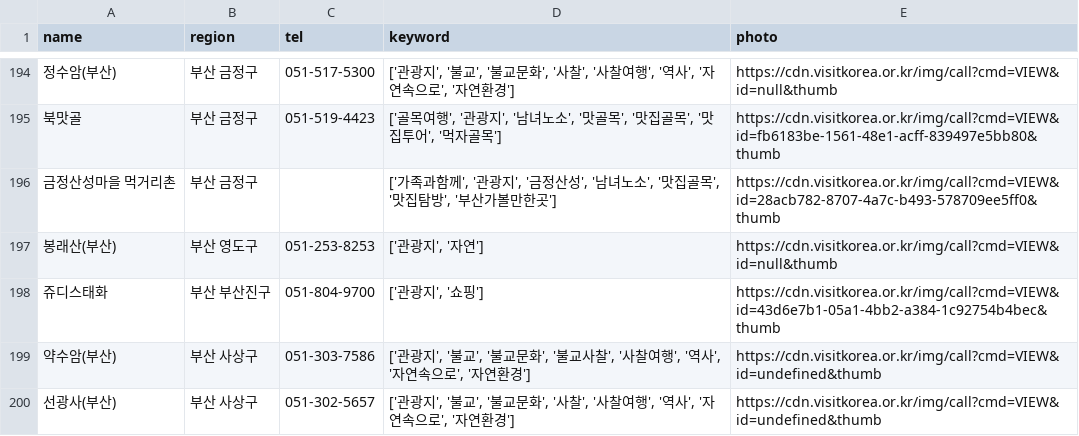
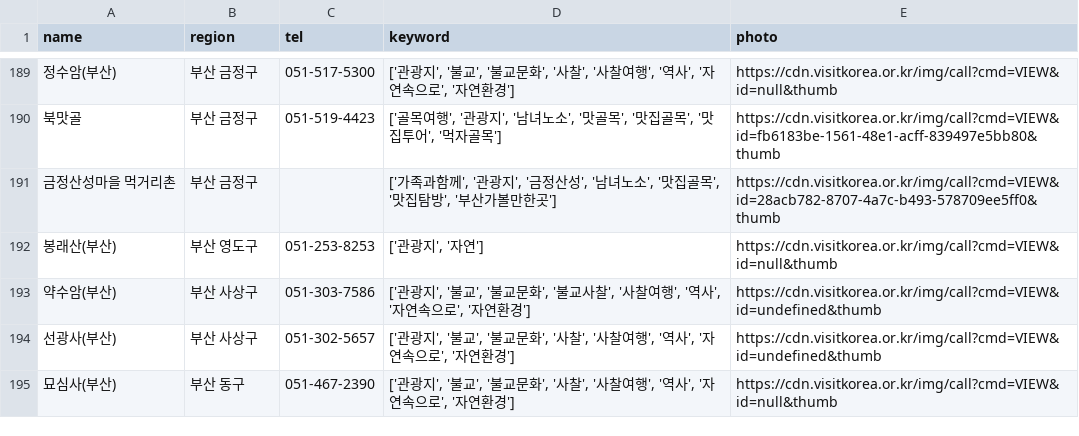
Before and after one commit to gwangju-ai-TRAIVEL-team/traivel_recommendation, a CSV file: travel_data_tourism_area/부산_tourism_area_data.csv (was travel_data/부산_data.csv), drawn as a sheet; only a part is shown, gaps mark what is left out; the shorter side is filled out with more unchanged rows; the diff covers the shown part only; the diff names each change by its address in the sheet, - before the commit and + after, or states it on an @@ line.

```diff
--- a/travel_data/부산_data.csv
+++ b/travel_data_tourism_area/부산_tourism_area_data.csv
-row 198: 쥬디스태화 | 부산 부산진구 | 051-804-9700 | ['관광지', '쇼핑'] | https://cdn.visitkorea.or.kr/img/call?cmd=VIEW&id=43d6e7b1-05a1-4bb2-a384-1c92754b4bec&thumb
```
Also changed, not shown: 8 removed rows and 1 edited cell elsewhere in this file, travel_data_tourism_area/강원_tourism_area_data.csv, travel_data_tourism_area/경기_tourism_area_data.csv, 61 other files.
